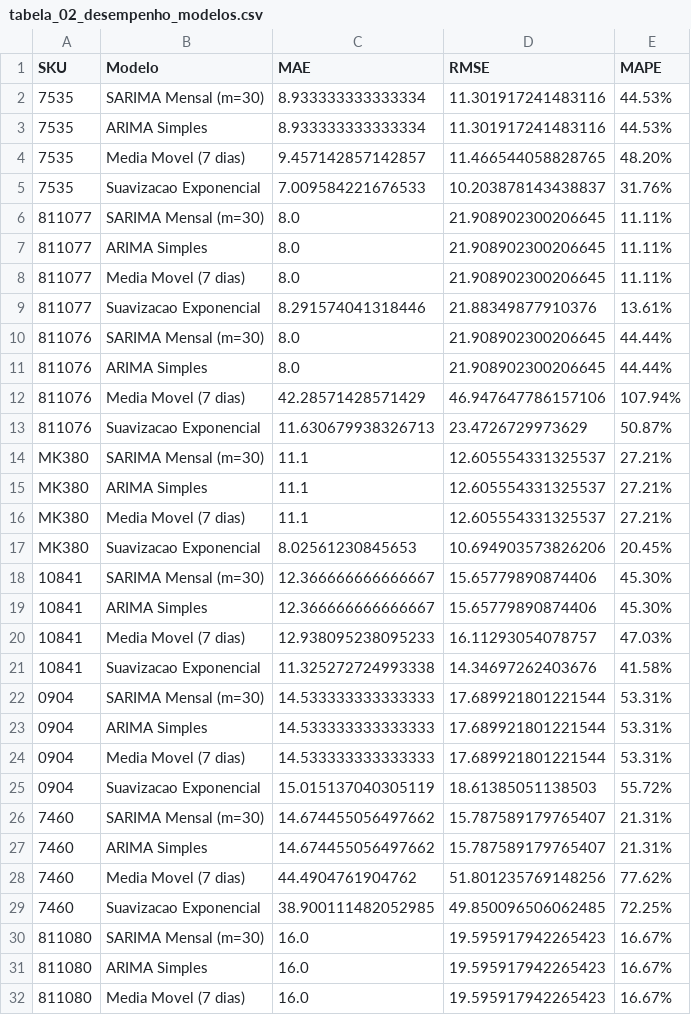
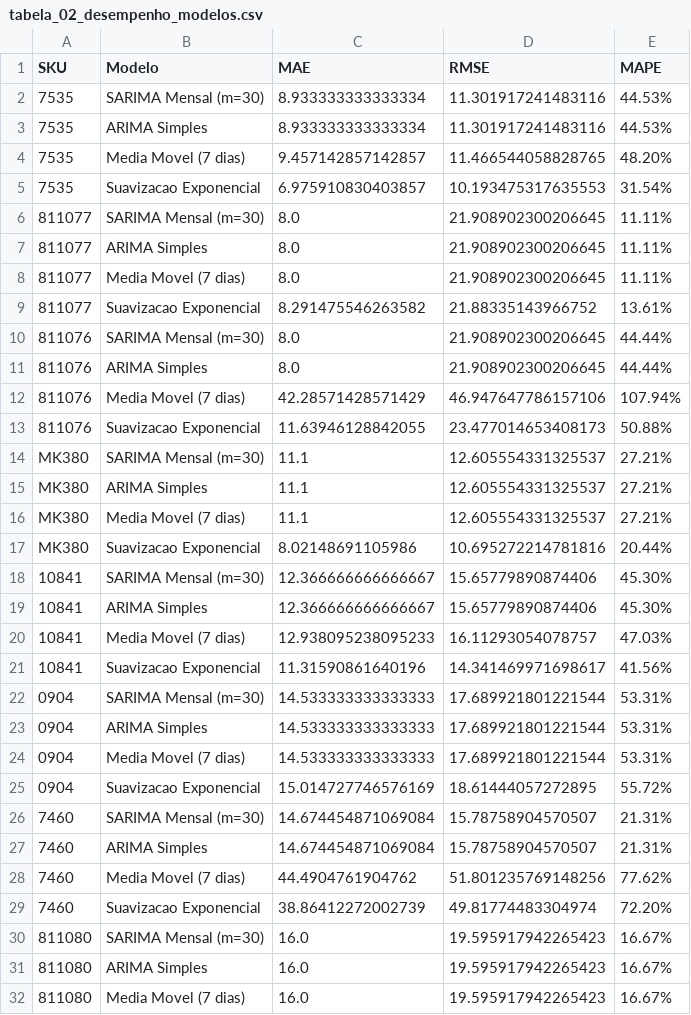
Before and after one commit to Medina2713/tcc_dsa_usp, a CSV file: resultados/tabelas_tcc/tabela_02_desempenho_modelos.csv, drawn as a sheet; only a part is shown; the diff covers the shown part only.

```diff
--- a/resultados/tabelas_tcc/tabela_02_desempenho_modelos.csv
+++ b/resultados/tabelas_tcc/tabela_02_desempenho_modelos.csv
@@ -4,3 +4,3 @@
 7535;Media Movel (7 dias);9.457142857142857;11.466544058828765;48.20%
-7535;Suavizacao Exponencial;7.009584221676533;10.203878143438837;31.76%
+7535;Suavizacao Exponencial;6.975910830403857;10.193475317635553;31.54%
 811077;SARIMA Mensal (m=30);8.0;21.908902300206645;11.11%
@@ -8,3 +8,3 @@
 811077;Media Movel (7 dias);8.0;21.908902300206645;11.11%
-811077;Suavizacao Exponencial;8.291574041318446;21.88349877910376;13.61%
+811077;Suavizacao Exponencial;8.291475546263582;21.88335143966752;13.61%
 811076;SARIMA Mensal (m=30);8.0;21.908902300206645;44.44%
@@ -12,3 +12,3 @@
 811076;Media Movel (7 dias);42.28571428571429;46.947647786157106;107.94%
-811076;Suavizacao Exponencial;11.630679938326713;23.4726729973629;50.87%
+811076;Suavizacao Exponencial;11.63946128842055;23.477014653408173;50.88%
 MK380;SARIMA Mensal (m=30);11.1;12.605554331325537;27.21%
@@ -16,3 +16,3 @@ MK380;ARIMA Simples;11.1;12.605554331325537;27.21%
 MK380;Media Movel (7 dias);11.1;12.605554331325537;27.21%
-MK380;Suavizacao Exponencial;8.02561230845653;10.694903573826206;20.45%
+MK380;Suavizacao Exponencial;8.02148691105986;10.695272214781816;20.44%
 10841;SARIMA Mensal (m=30);12.366666666666667;15.65779890874406;45.30%
@@ -20,3 +20,3 @@ MK380;Suavizacao Exponencial;8.02561230845653;10.694903573826206;20.45%
 10841;Media Movel (7 dias);12.938095238095233;16.11293054078757;47.03%
-10841;Suavizacao Exponencial;11.325272724993338;14.34697262403676;41.58%
+10841;Suavizacao Exponencial;11.31590861640196;14.341469971698617;41.56%
 0904;SARIMA Mensal (m=30);14.533333333333333;17.689921801221544;53.31%
@@ -24,7 +24,7 @@ MK380;Suavizacao Exponencial;8.02561230845653;10.694903573826206;20.45%
 0904;Media Movel (7 dias);14.533333333333333;17.689921801221544;53.31%
-0904;Suavizacao Exponencial;15.015137040305119;18.61385051138503;55.72%
-7460;SARIMA Mensal (m=30);14.674455056497662;15.787589179765407;21.31%
-7460;ARIMA Simples;14.674455056497662;15.787589179765407;21.31%
+0904;Suavizacao Exponencial;15.014727746576169;18.61444057272895;55.72%
+7460;SARIMA Mensal (m=30);14.674454871069084;15.78758904570507;21.31%
+7460;ARIMA Simples;14.674454871069084;15.78758904570507;21.31%
 7460;Media Movel (7 dias);44.4904761904762;51.801235769148256;77.62%
-7460;Suavizacao Exponencial;38.900111482052985;49.850096506062485;72.25%
+7460;Suavizacao Exponencial;38.86412272002739;49.81774483304974;72.20%
 811080;SARIMA Mensal (m=30);16.0;19.595917942265423;16.67%
```
Also changed, not shown: 12 edited cells elsewhere in this file, resultados/candidatos_300_metricas.csv, resultados/elencacao_final.csv, 35 other files.
